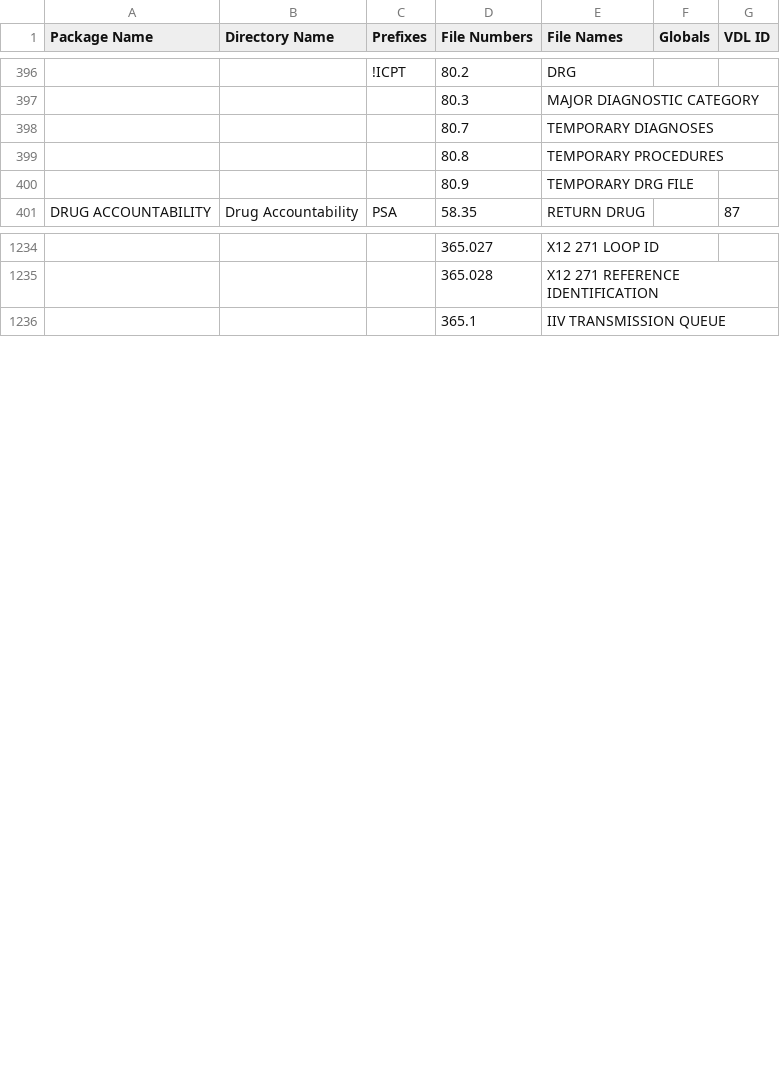
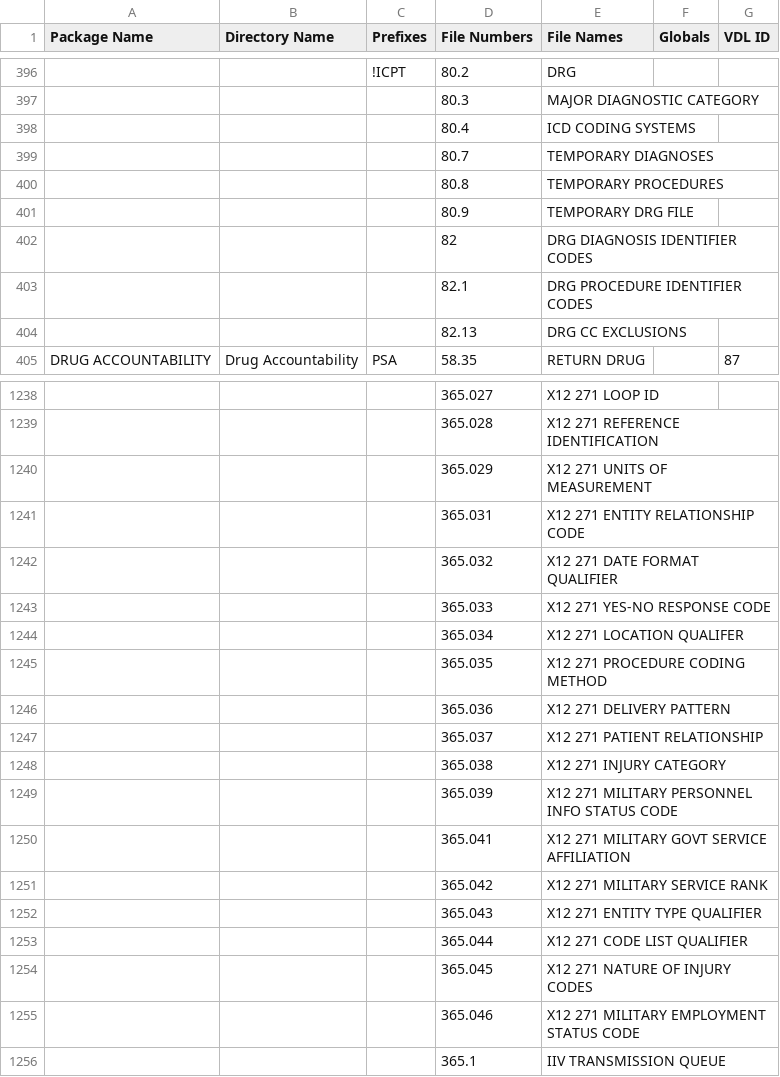
Before and after one commit to jasonli2000/VistA-M, a CSV file: Packages.csv, drawn as a sheet; only a part is shown, gaps mark what is left out; the diff covers the shown part only; the diff names each change by its address in the sheet, - before the commit and + after, or states it on an @@ line.

Commit message:
Categorize new fileman files introduced in FOIA-2014-07-10

```diff
--- a/Packages.csv
+++ b/Packages.csv
+row 398:  |  |  | 80.4 | ICD CODING SYSTEMS
+row 402:  |  |  | 82 | DRG DIAGNOSIS IDENTIFIER CODES
+row 403:  |  |  | 82.1 | DRG PROCEDURE IDENTIFIER CODES
+row 404:  |  |  | 82.13 | DRG CC EXCLUSIONS
+row 1240:  |  |  | 365.029 | X12 271 UNITS OF MEASUREMENT
+row 1241:  |  |  | 365.031 | X12 271 ENTITY RELATIONSHIP CODE
+row 1242:  |  |  | 365.032 | X12 271 DATE FORMAT QUALIFIER
+row 1243:  |  |  | 365.033 | X12 271 YES-NO RESPONSE CODE
+row 1244:  |  |  | 365.034 | X12 271 LOCATION QUALIFER
+row 1245:  |  |  | 365.035 | X12 271 PROCEDURE CODING METHOD
+row 1246:  |  |  | 365.036 | X12 271 DELIVERY PATTERN
+row 1247:  |  |  | 365.037 | X12 271 PATIENT RELATIONSHIP
+row 1248:  |  |  | 365.038 | X12 271 INJURY CATEGORY
+row 1249:  |  |  | 365.039 | X12 271 MILITARY PERSONNEL INFO STATUS CODE
+row 1250:  |  |  | 365.041 | X12 271 MILITARY GOVT SERVICE AFFILIATION
+row 1251:  |  |  | 365.042 | X12 271 MILITARY SERVICE RANK
+row 1252:  |  |  | 365.043 | X12 271 ENTITY TYPE QUALIFIER
+row 1253:  |  |  | 365.044 | X12 271 CODE LIST QUALIFIER
+row 1254:  |  |  | 365.045 | X12 271 NATURE OF INJURY CODES
+row 1255:  |  |  | 365.046 | X12 271 MILITARY EMPLOYMENT STATUS CODE
```
Also changed, not shown: 2 added rows elsewhere in this file.
